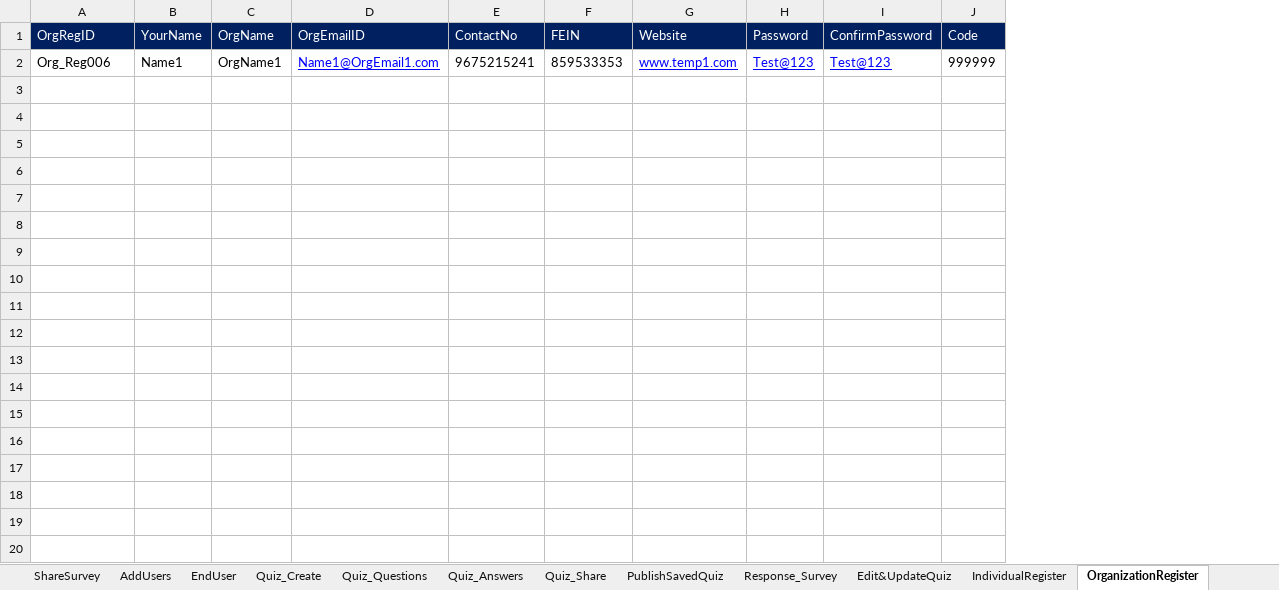
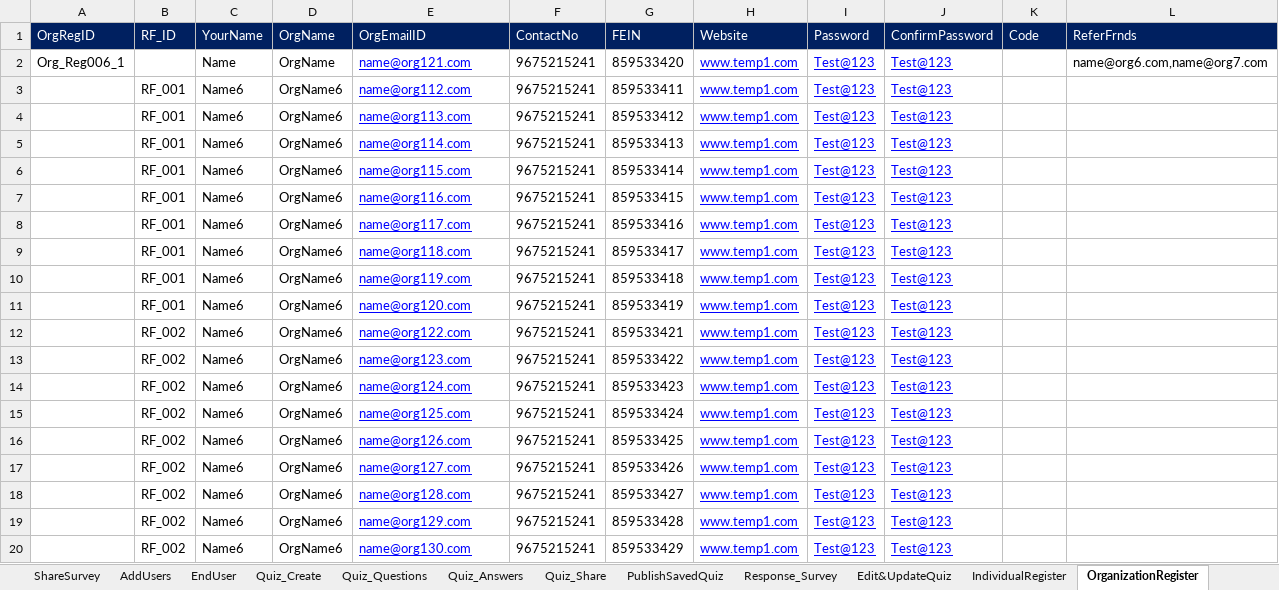
Before and after one commit to SeleniumClidiem/digisurvey, an Excel workbook: TestData_Digi/ExcelFramework_Digi.xlsx, sheet OrganizationRegister, drawn as a sheet; only a part is shown; values as stored, in another font and other column widths than the file's, no borders; addresses are those after the commit; the diff covers the shown part only; the diff names each change by its address in the sheet, - before the commit and + after, or states it on an @@ line.

```diff
--- a/TestData_Digi/ExcelFramework_Digi.xlsx (sheet OrganizationRegister)
+++ b/TestData_Digi/ExcelFramework_Digi.xlsx (sheet OrganizationRegister)
+column B (RF_ID), empty
+column L (ReferFrnds), row 2: name@org6.com,name@org7.com
-A2 (OrgRegID): Org_Reg006
+A2 (OrgRegID): Org_Reg006_1
-C2 (YourName): Name1
+C2 (YourName): Name
-D2 (OrgName): OrgName1
+D2 (OrgName): OrgName
-E2 (OrgEmailID): Name1@OrgEmail1.com
+E2 (OrgEmailID): name@org121.com
-G2 (FEIN): 859533353
+G2 (FEIN): 859533420
-K2 (Code): 999999
+K2 (Code): (empty)
+row 3:  | RF_001 | Name6 | OrgName6 | name@org112.com | 9675215241 | 859533411 | www.temp1.com | Test@123 | Test@123
+row 4:  | RF_001 | Name6 | OrgName6 | name@org113.com | 9675215241 | 859533412 | www.temp1.com | Test@123 | Test@123
+row 5:  | RF_001 | Name6 | OrgName6 | name@org114.com | 9675215241 | 859533413 | www.temp1.com | Test@123 | Test@123
+row 6:  | RF_001 | Name6 | OrgName6 | name@org115.com | 9675215241 | 859533414 | www.temp1.com | Test@123 | Test@123
+row 7:  | RF_001 | Name6 | OrgName6 | name@org116.com | 9675215241 | 859533415 | www.temp1.com | Test@123 | Test@123
+row 8:  | RF_001 | Name6 | OrgName6 | name@org117.com | 9675215241 | 859533416 | www.temp1.com | Test@123 | Test@123
+row 9:  | RF_001 | Name6 | OrgName6 | name@org118.com | 9675215241 | 859533417 | www.temp1.com | Test@123 | Test@123
+row 10:  | RF_001 | Name6 | OrgName6 | name@org119.com | 9675215241 | 859533418 | www.temp1.com | Test@123 | Test@123
+row 11:  | RF_001 | Name6 | OrgName6 | name@org120.com | 9675215241 | 859533419 | www.temp1.com | Test@123 | Test@123
+row 12:  | RF_002 | Name6 | OrgName6 | name@org122.com | 9675215241 | 859533421 | www.temp1.com | Test@123 | Test@123
+row 13:  | RF_002 | Name6 | OrgName6 | name@org123.com | 9675215241 | 859533422 | www.temp1.com | Test@123 | Test@123
+row 14:  | RF_002 | Name6 | OrgName6 | name@org124.com | 9675215241 | 859533423 | www.temp1.com | Test@123 | Test@123
+row 15:  | RF_002 | Name6 | OrgName6 | name@org125.com | 9675215241 | 859533424 | www.temp1.com | Test@123 | Test@123
+row 16:  | RF_002 | Name6 | OrgName6 | name@org126.com | 9675215241 | 859533425 | www.temp1.com | Test@123 | Test@123
+row 17:  | RF_002 | Name6 | OrgName6 | name@org127.com | 9675215241 | 859533426 | www.temp1.com | Test@123 | Test@123
+row 18:  | RF_002 | Name6 | OrgName6 | name@org128.com | 9675215241 | 859533427 | www.temp1.com | Test@123 | Test@123
+row 19:  | RF_002 | Name6 | OrgName6 | name@org129.com | 9675215241 | 859533428 | www.temp1.com | Test@123 | Test@123
+row 20:  | RF_002 | Name6 | OrgName6 | name@org130.com | 9675215241 | 859533429 | www.temp1.com | Test@123 | Test@123
```
Also changed, not shown: 12 added rows elsewhere in this sheet, sheet AddUsers, sheet IndividualRegister, sheet RegisterCompany, sheet Controlsheet, sheet CompanyProfile, sheet MyProfile, 14 more sheets, other sheet tabs, hidden cells, QuizLink_Excel/Quiz_Links.xlsx, SurveyLink_Excel/Survey_Links.xlsx, 57 other files.
